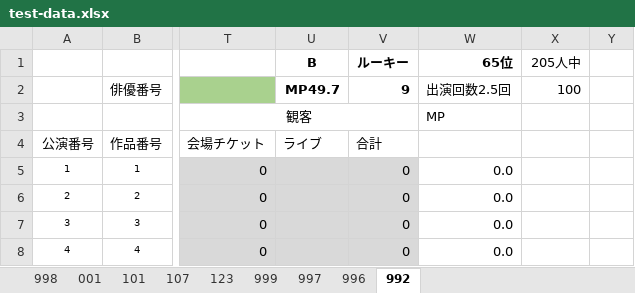
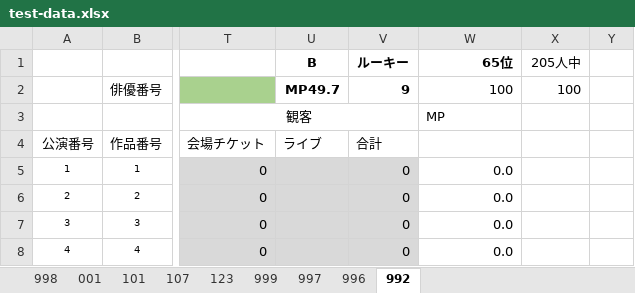
Before and after one commit to morishitami/makiniummy, an Excel workbook: test-data.xlsx, sheet 992, drawn as a sheet; only a part is shown, gaps mark what is left out; values as stored, in another font and other column widths than the file's, no borders; charts and pictures not drawn; the diff names each change by its address in the sheet, - before the commit and + after, or states it on an @@ line.

```diff
--- a/test-data.xlsx (sheet 992)
+++ b/test-data.xlsx (sheet 992)
-W2: 出演回数2.5回
+W2: 100
```
Also changed, not shown: 1 other file.
